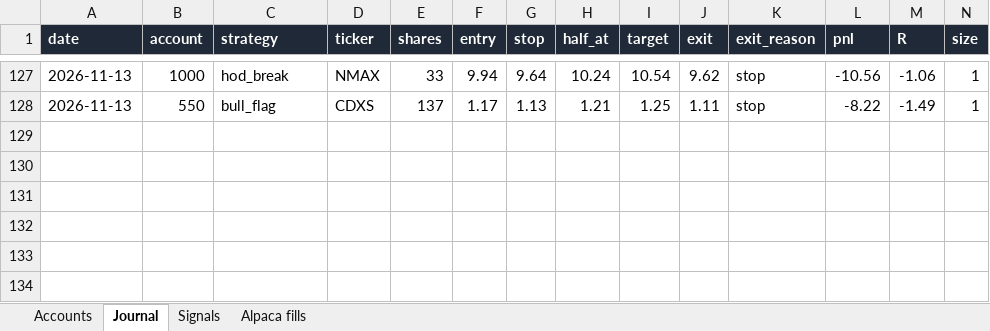
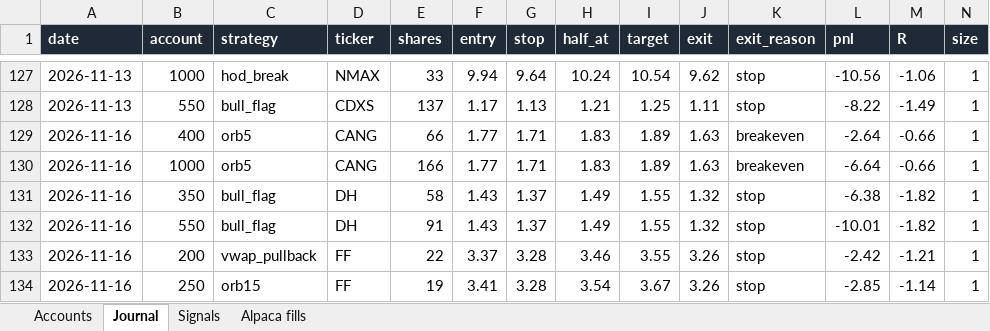
Before and after one commit to newurbaninfluence-lgtm/paper-trading-bot, an Excel workbook: reports/Paper Bot Live.xlsx, sheet Journal, drawn as a sheet; only a part is shown, gaps mark what is left out; values as stored, in another font and other column widths than the file's, no borders; rows hold the shown columns only; the diff names each change by its address in the sheet, - before the commit and + after, or states it on an @@ line.

```diff
--- a/reports/Paper Bot Live.xlsx (sheet Journal)
+++ b/reports/Paper Bot Live.xlsx (sheet Journal)
+row 129: 2026-11-16 | 400 | orb5 | CANG | 66 | 1.77 | 1.71 | 1.83 | 1.89 | 1.63 | breakeven | -2.64 | -0.66 | 1
+row 130: 2026-11-16 | 1000 | orb5 | CANG | 166 | 1.77 | 1.71 | 1.83 | 1.89 | 1.63 | breakeven | -6.64 | -0.66 | 1
+row 131: 2026-11-16 | 350 | bull_flag | DH | 58 | 1.43 | 1.37 | 1.49 | 1.55 | 1.32 | stop | -6.38 | -1.82 | 1
+row 132: 2026-11-16 | 550 | bull_flag | DH | 91 | 1.43 | 1.37 | 1.49 | 1.55 | 1.32 | stop | -10.01 | -1.82 | 1
+row 133: 2026-11-16 | 200 | vwap_pullback | FF | 22 | 3.37 | 3.28 | 3.46 | 3.55 | 3.26 | stop | -2.42 | -1.21 | 1
+row 134: 2026-11-16 | 250 | orb15 | FF | 19 | 3.41 | 3.28 | 3.54 | 3.67 | 3.26 | stop | -2.85 | -1.14 | 1
```
Also changed, not shown: sheet Signals, sheet Alpaca fills, 5 other files.
